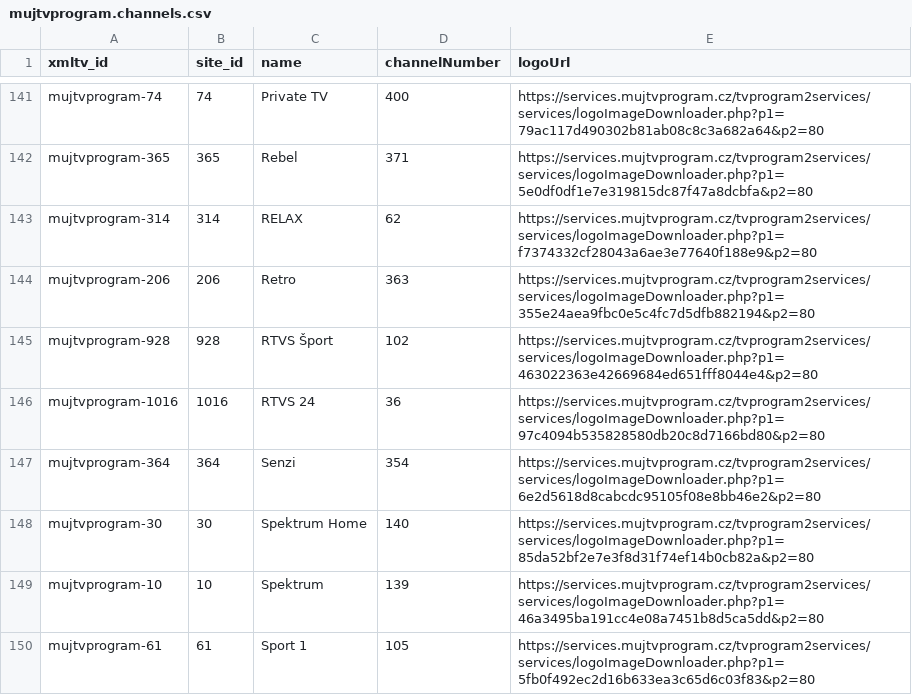
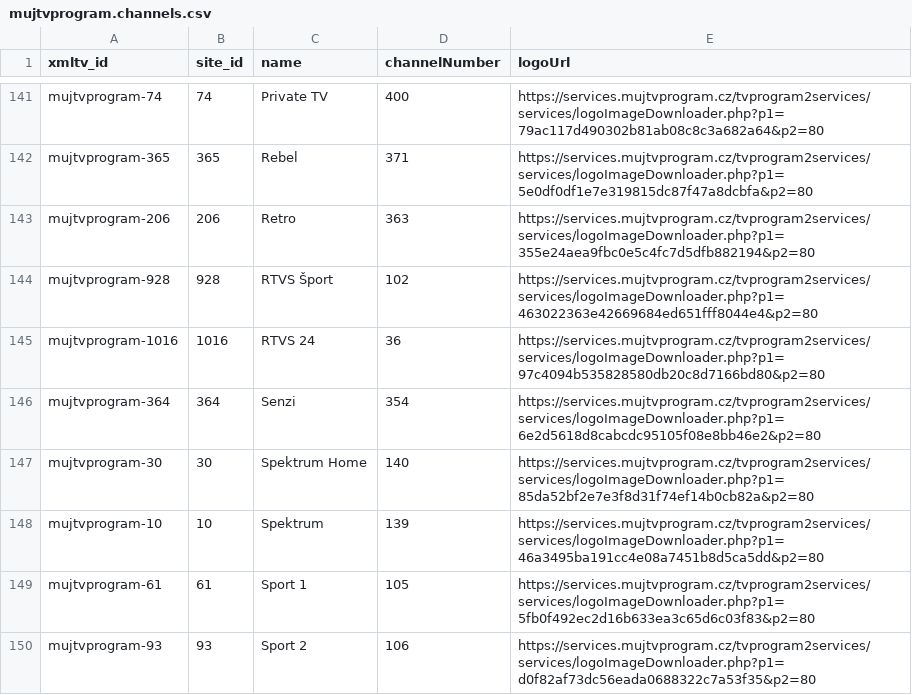
Before and after one commit to milankomaj/data, a CSV file: epg-grabber/csv/mujtvprogram.channels.csv, drawn as a sheet; only a part is shown, gaps mark what is left out; the shorter side is filled out with more unchanged rows; the diff names each change by its address in the sheet, - before the commit and + after, or states it on an @@ line.

Commit message:
epg-grabber-update-codes

```diff
--- a/epg-grabber/csv/mujtvprogram.channels.csv
+++ b/epg-grabber/csv/mujtvprogram.channels.csv
-row 143: mujtvprogram-314 | 314 | RELAX | 62 | https://services.mujtvprogram.cz/tvprogram2services/services/logoImageDownloader.php?p1=f7374332cf28043a6ae3e77640f188e9&p2=80
```
Also changed, not shown: epg-grabber/csv/skylink_balicky.csv, 1 other file.
